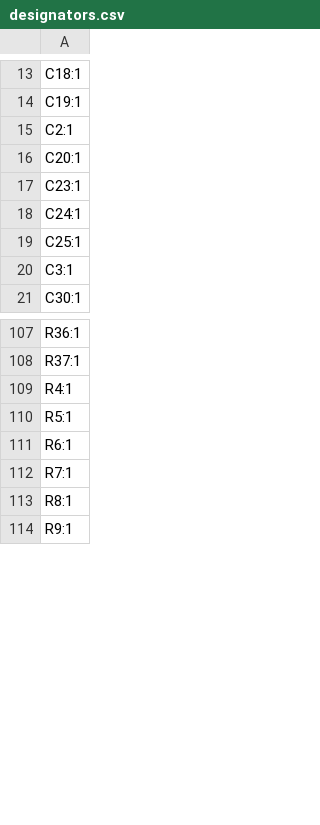
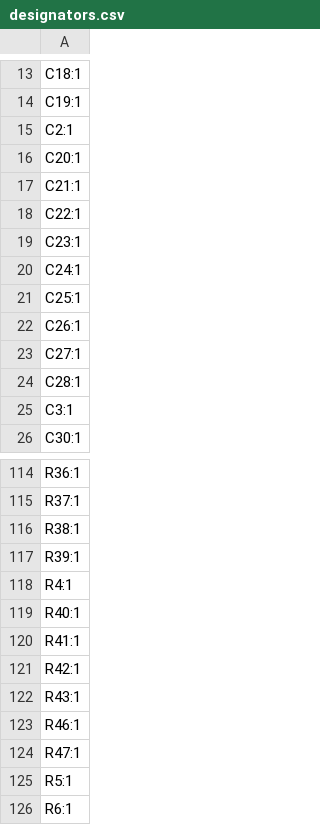
Before and after one commit to icl-rocketry/Ricardo-LightningMcQueen, a CSV file: Powerboard/Hardware/production/designators.csv, drawn as a sheet; only a part is shown, gaps mark what is left out; the shorter side is filled out with more unchanged rows; the diff covers the shown part only; the diff names each change by its address in the sheet, - before the commit and + after, or states it on an @@ line.

```diff
--- a/Powerboard/Hardware/production/designators.csv
+++ b/Powerboard/Hardware/production/designators.csv
+row 17: C21:1
+row 18: C22:1
+row 22: C26:1
+row 23: C27:1
+row 24: C28:1
+row 116: R38:1
+row 117: R39:1
+row 119: R40:1
+row 120: R41:1
+row 121: R42:1
+row 122: R43:1
+row 123: R46:1
+row 124: R47:1
```
Also changed, not shown: 3 added rows, 5 removed rows and 2 edited cells elsewhere in this file, Powerboard/Hardware/production/positions.csv, 46 other files.
